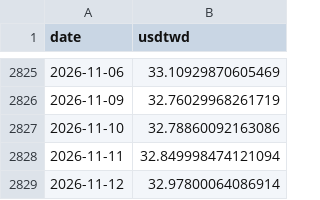
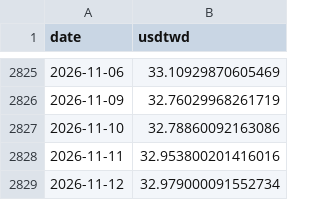
Before and after one commit to bamoo124-arch/tw-market-score, a CSV file: data/fx.csv, drawn as a sheet; only a part is shown, gaps mark what is left out.

```diff
--- a/data/fx.csv
+++ b/data/fx.csv
@@ -2827,3 +2827,3 @@ date,usdtwd
 2026-11-10,32.78860092163086
-2026-11-11,32.849998474121094
-2026-11-12,32.97800064086914
+2026-11-11,32.953800201416016
+2026-11-12,32.979000091552734
```
Also changed, not shown: 2 other files.
